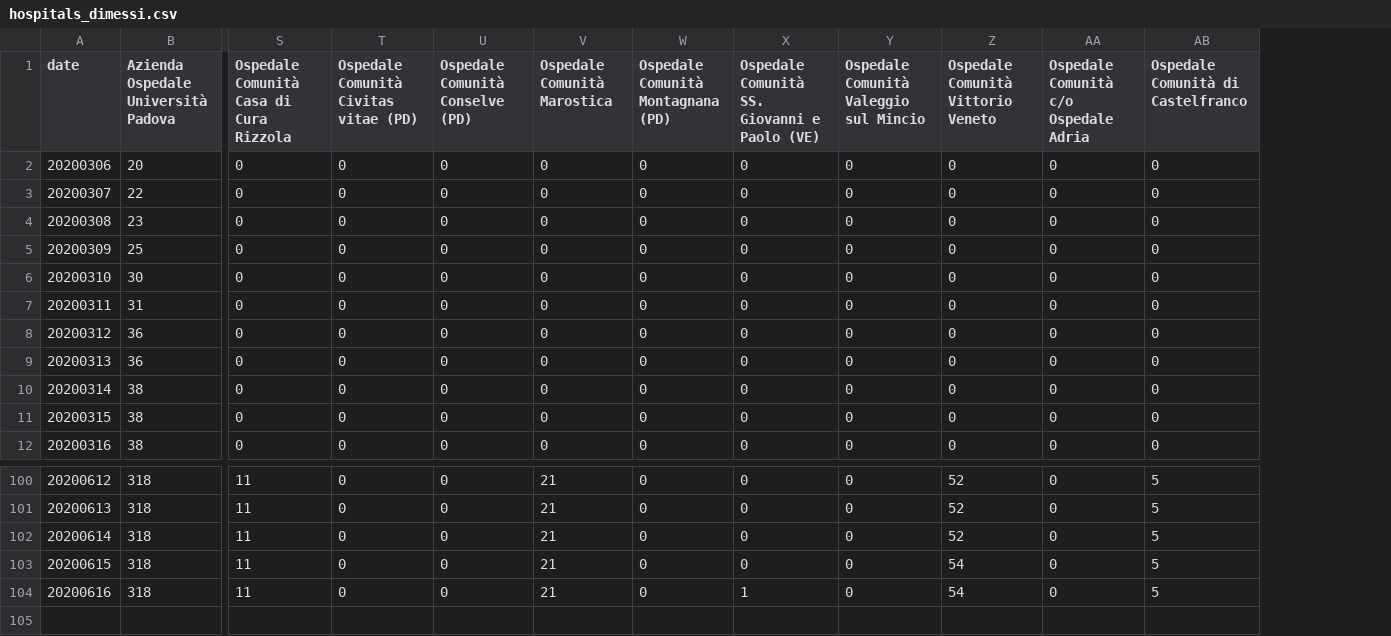
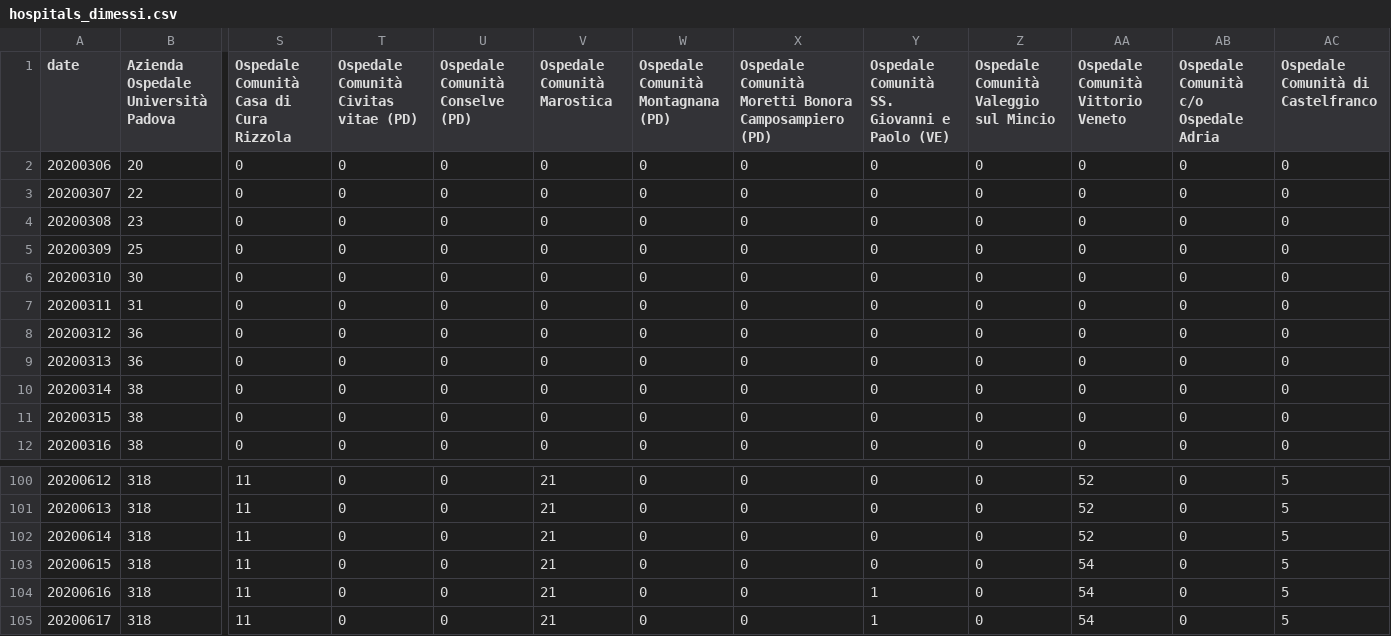
Before and after one commit to simogasp/covid19-veneto, a CSV file: csv_data/hospitals_dimessi.csv, drawn as a sheet; only a part is shown, gaps mark what is left out; rows hold the shown columns only; the diff names each change by its address in the sheet, - before the commit and + after, or states it on an @@ line.

```diff
--- a/csv_data/hospitals_dimessi.csv
+++ b/csv_data/hospitals_dimessi.csv
+column X, rows 1-12: Ospedale Comunità Moretti Bonora Camposampiero (PD) | 0 | 0 | 0 | 0 | 0 | 0 | 0 | 0 | 0 | 0 | 0; rows 100-104: all 0
+row 105: 20200617 | 318 | 11 | 0 | 0 | 21 | 0 | 0 | 1 | 0 | 54 | 0 | 5
```
Also changed, not shown: csv_data/hospitals_decessi.csv, csv_data/hospitals_non_critici.csv, 10 other files.
